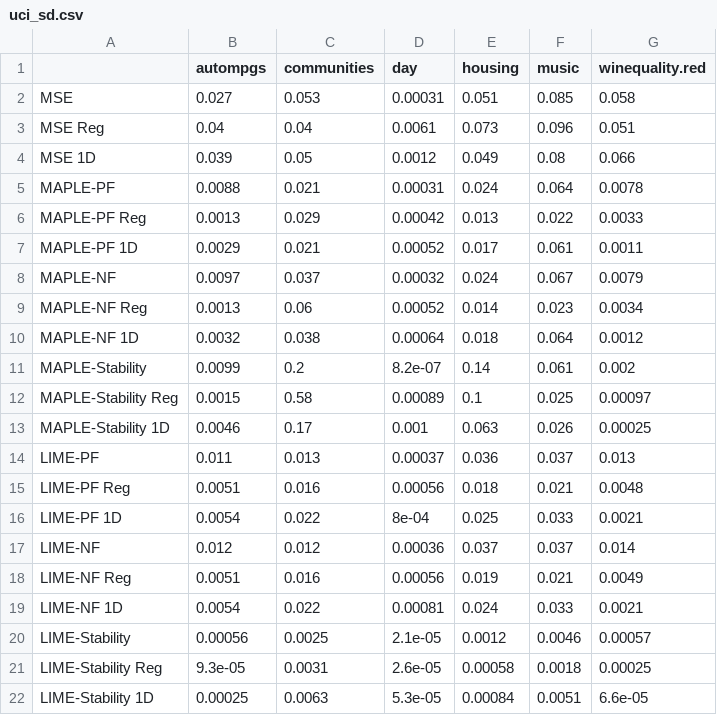
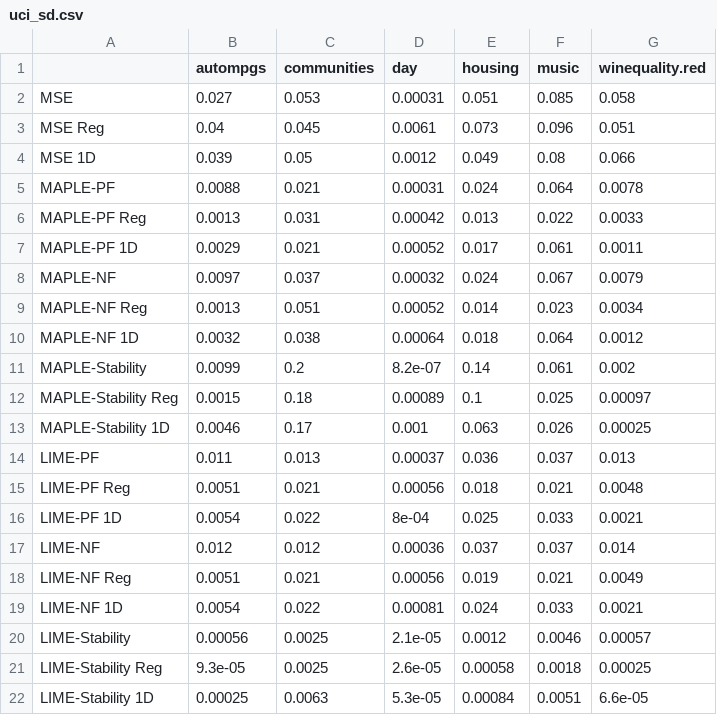
Before and after one commit to GDPlumb/ExpO, a CSV file: UCI-compare/uci_sd.csv, drawn as a sheet.

```diff
--- a/UCI-compare/uci_sd.csv
+++ b/UCI-compare/uci_sd.csv
@@ -2,21 +2,21 @@
 "MSE",0.027,0.053,0.00031,0.051,0.085,0.058
-"MSE Reg",0.04,0.04,0.0061,0.073,0.096,0.051
+"MSE Reg",0.04,0.045,0.0061,0.073,0.096,0.051
 "MSE 1D",0.039,0.05,0.0012,0.049,0.08,0.066
 "MAPLE-PF",0.0088,0.021,0.00031,0.024,0.064,0.0078
-"MAPLE-PF Reg",0.0013,0.029,0.00042,0.013,0.022,0.0033
+"MAPLE-PF Reg",0.0013,0.031,0.00042,0.013,0.022,0.0033
 "MAPLE-PF 1D",0.0029,0.021,0.00052,0.017,0.061,0.0011
 "MAPLE-NF",0.0097,0.037,0.00032,0.024,0.067,0.0079
-"MAPLE-NF Reg",0.0013,0.06,0.00052,0.014,0.023,0.0034
+"MAPLE-NF Reg",0.0013,0.051,0.00052,0.014,0.023,0.0034
 "MAPLE-NF 1D",0.0032,0.038,0.00064,0.018,0.064,0.0012
 "MAPLE-Stability",0.0099,0.2,8.2e-07,0.14,0.061,0.002
-"MAPLE-Stability Reg",0.0015,0.58,0.00089,0.1,0.025,0.00097
+"MAPLE-Stability Reg",0.0015,0.18,0.00089,0.1,0.025,0.00097
 "MAPLE-Stability 1D",0.0046,0.17,0.001,0.063,0.026,0.00025
 "LIME-PF",0.011,0.013,0.00037,0.036,0.037,0.013
-"LIME-PF Reg",0.0051,0.016,0.00056,0.018,0.021,0.0048
+"LIME-PF Reg",0.0051,0.021,0.00056,0.018,0.021,0.0048
 "LIME-PF 1D",0.0054,0.022,8e-04,0.025,0.033,0.0021
 "LIME-NF",0.012,0.012,0.00036,0.037,0.037,0.014
-"LIME-NF Reg",0.0051,0.016,0.00056,0.019,0.021,0.0049
+"LIME-NF Reg",0.0051,0.021,0.00056,0.019,0.021,0.0049
 "LIME-NF 1D",0.0054,0.022,0.00081,0.024,0.033,0.0021
 "LIME-Stability",0.00056,0.0025,2.1e-05,0.0012,0.0046,0.00057
-"LIME-Stability Reg",9.3e-05,0.0031,2.6e-05,0.00058,0.0018,0.00025
+"LIME-Stability Reg",9.3e-05,0.0025,2.6e-05,0.00058,0.0018,0.00025
 "LIME-Stability 1D",0.00025,0.0063,5.3e-05,0.00084,0.0051,6.6e-05
```
Also changed, not shown: UCI-LF/results_mean.csv, UCI-LF/results_sd.csv, 3 other files.
